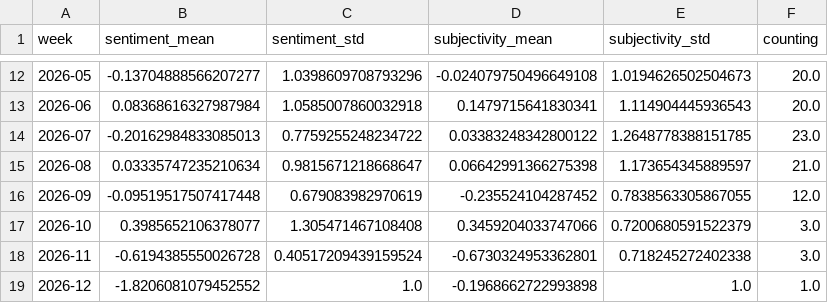
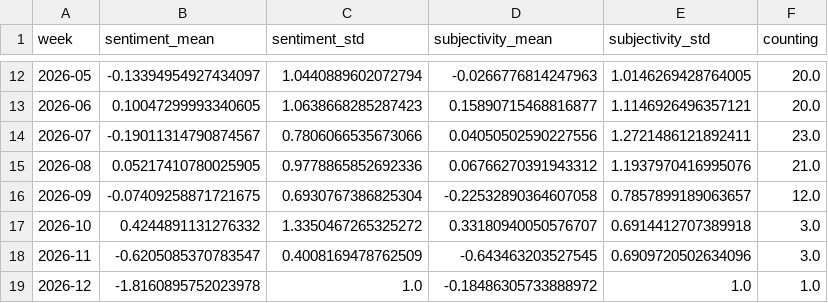
Before and after one commit to MarcoL95-News25/netherlandExtremes, a CSV file: csv/sentiments_weeks.csv, drawn as a sheet; only a part is shown, gaps mark what is left out; the diff covers the shown part only.

```diff
--- a/csv/sentiments_weeks.csv
+++ b/csv/sentiments_weeks.csv
@@ -12,8 +12,8 @@ week,sentiment_mean,sentiment_std,subjectivity_mean,subjectivity_std,counting
-2026-05,-0.13704888566207277,1.0398609708793296,-0.024079750496649108,1.0194626502504673,20.0
-2026-06,0.08368616327987984,1.0585007860032918,0.1479715641830341,1.114904445936543,20.0
-2026-07,-0.20162984833085013,0.7759255248234722,0.03383248342800122,1.2648778388151785,23.0
-2026-08,0.03335747235210634,0.9815671218668647,0.06642991366275398,1.173654345889597,21.0
-2026-09,-0.09519517507417448,0.679083982970619,-0.235524104287452,0.7838563305867055,12.0
-2026-10,0.3985652106378077,1.305471467108408,0.3459204033747066,0.7200680591522379,3.0
-2026-11,-0.6194385550026728,0.40517209439159524,-0.6730324953362801,0.718245272402338,3.0
-2026-12,-1.8206081079452552,1.0,-0.1968662722993898,1.0,1.0
+2026-05,-0.13394954927434097,1.0440889602072794,-0.0266776814247963,1.0146269428764005,20.0
+2026-06,0.10047299993340605,1.0638668285287423,0.15890715468816877,1.1146926496357121,20.0
+2026-07,-0.19011314790874567,0.7806066535673066,0.04050502590227556,1.2721486121892411,23.0
+2026-08,0.05217410780025905,0.9778865852692336,0.06766270391943312,1.1937970416995076,21.0
+2026-09,-0.07409258871721675,0.6930767386825304,-0.22532890364607058,0.7857899189063657,12.0
+2026-10,0.4244891131276332,1.3350467265325272,0.33180940050576707,0.6914412707389918,3.0
+2026-11,-0.6205085370783547,0.4008169478762509,-0.643463203527545,0.6909720502634096,3.0
+2026-12,-1.8160895752023978,1.0,-0.18486305733888972,1.0,1.0
```
Also changed, not shown: 1 added row and 83 edited cells elsewhere in this file, csv/sentiments_days.csv, csv/sentiments_locations.csv, 5 other files.
